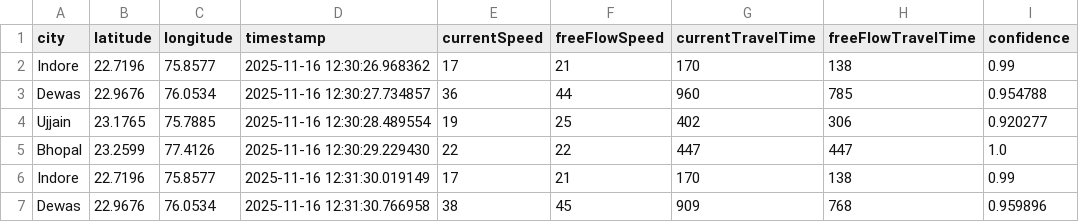
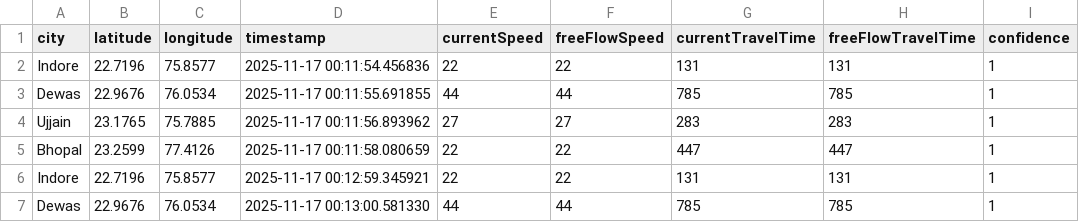
Before and after one commit to AkshatKarn/Aero-Nova, a CSV file: traffic_timeseries.csv, drawn as a sheet; only a part is shown; the diff covers the shown part only; the diff names each change by its address in the sheet, - before the commit and + after, or states it on an @@ line.

```diff
--- a/traffic_timeseries.csv
+++ b/traffic_timeseries.csv
-D2 (timestamp): 2025-11-16 12:30:26.968362
+D2 (timestamp): 2025-11-17 00:11:54.456836
-E2 (currentSpeed): 17
+E2 (currentSpeed): 22
-F2 (freeFlowSpeed): 21
+F2 (freeFlowSpeed): 22
-G2 (currentTravelTime): 170
+G2 (currentTravelTime): 131
-H2 (freeFlowTravelTime): 138
+H2 (freeFlowTravelTime): 131
-I2 (confidence): 0.99
+I2 (confidence): 1
-D3 (timestamp): 2025-11-16 12:30:27.734857
+D3 (timestamp): 2025-11-17 00:11:55.691855
-E3 (currentSpeed): 36
+E3 (currentSpeed): 44
-G3 (currentTravelTime): 960
+G3 (currentTravelTime): 785
-I3 (confidence): 0.954788
+I3 (confidence): 1
-D4 (timestamp): 2025-11-16 12:30:28.489554
+D4 (timestamp): 2025-11-17 00:11:56.893962
-E4 (currentSpeed): 19
+E4 (currentSpeed): 27
-F4 (freeFlowSpeed): 25
+F4 (freeFlowSpeed): 27
-G4 (currentTravelTime): 402
+G4 (currentTravelTime): 283
-H4 (freeFlowTravelTime): 306
+H4 (freeFlowTravelTime): 283
-I4 (confidence): 0.920277
+I4 (confidence): 1
-D5 (timestamp): 2025-11-16 12:30:29.229430
+D5 (timestamp): 2025-11-17 00:11:58.080659
-I5 (confidence): 1.0
+I5 (confidence): 1
-D6 (timestamp): 2025-11-16 12:31:30.019149
+D6 (timestamp): 2025-11-17 00:12:59.345921
-E6 (currentSpeed): 17
+E6 (currentSpeed): 22
-F6 (freeFlowSpeed): 21
+F6 (freeFlowSpeed): 22
-G6 (currentTravelTime): 170
+G6 (currentTravelTime): 131
-H6 (freeFlowTravelTime): 138
+H6 (freeFlowTravelTime): 131
-I6 (confidence): 0.99
+I6 (confidence): 1
-D7 (timestamp): 2025-11-16 12:31:30.766958
+D7 (timestamp): 2025-11-17 00:13:00.581330
-E7 (currentSpeed): 38
+E7 (currentSpeed): 44
-F7 (freeFlowSpeed): 45
+F7 (freeFlowSpeed): 44
-G7 (currentTravelTime): 909
+G7 (currentTravelTime): 785
-H7 (freeFlowTravelTime): 768
+H7 (freeFlowTravelTime): 785
-I7 (confidence): 0.959896
+I7 (confidence): 1
```
Also changed, not shown: 144 edited cells elsewhere in this file, live_weather.csv, 1 other file.
